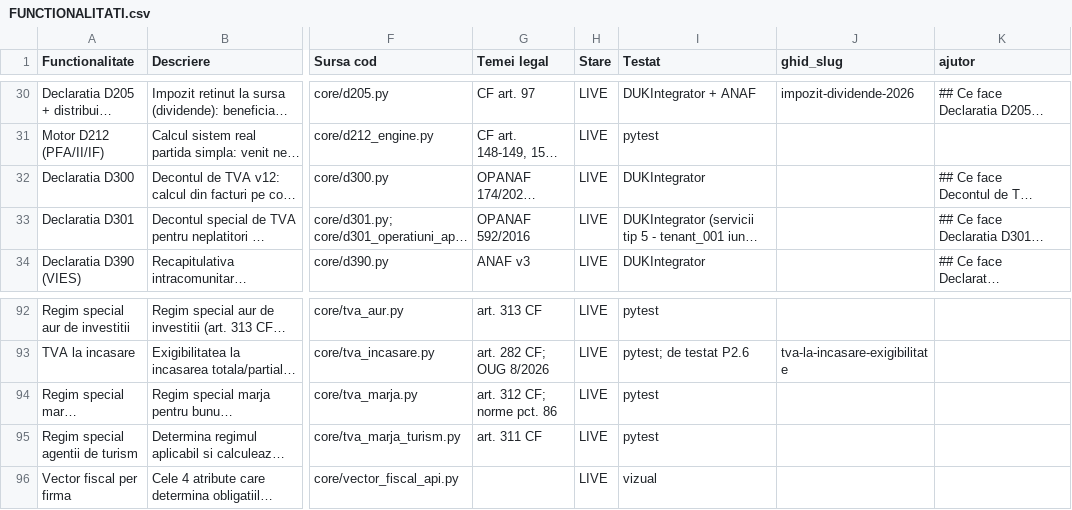
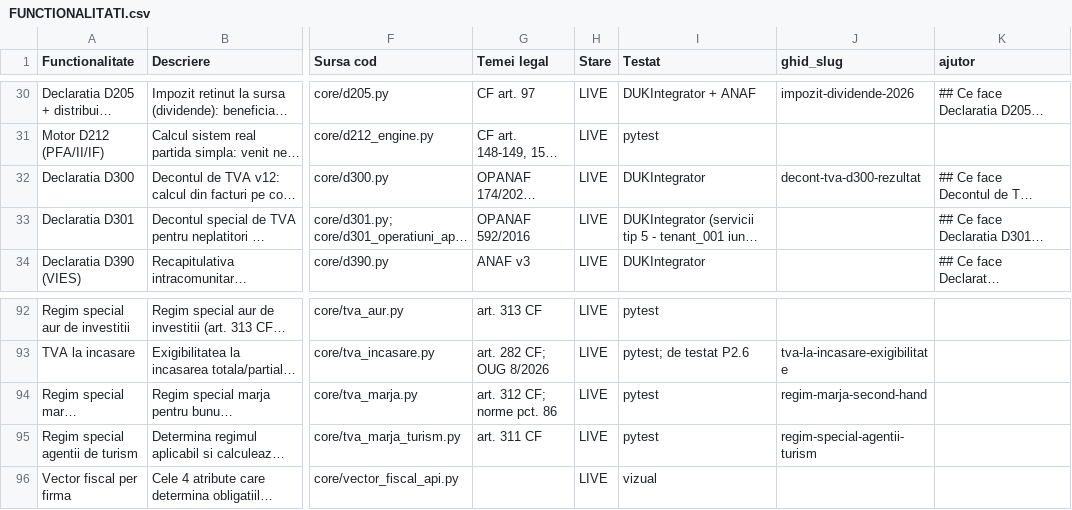
Before and after one commit to CostinHat/iconta-nou-review, a CSV file: FUNCTIONALITATI.csv, drawn as a sheet; only a part is shown, gaps mark what is left out; long unchanged cells end in …; the diff names each change by its address in the sheet, - before the commit and + after, or states it on an @@ line.

```diff
--- a/FUNCTIONALITATI.csv
+++ b/FUNCTIONALITATI.csv
-J32 (ghid_slug): (empty)
+J32 (ghid_slug): decont-tva-d300-rezultat
-J94 (ghid_slug): (empty)
+J94 (ghid_slug): regim-marja-second-hand
-J95 (ghid_slug): (empty)
+J95 (ghid_slug): regim-special-agentii-turism
```
Also changed, not shown: 6 other files.
